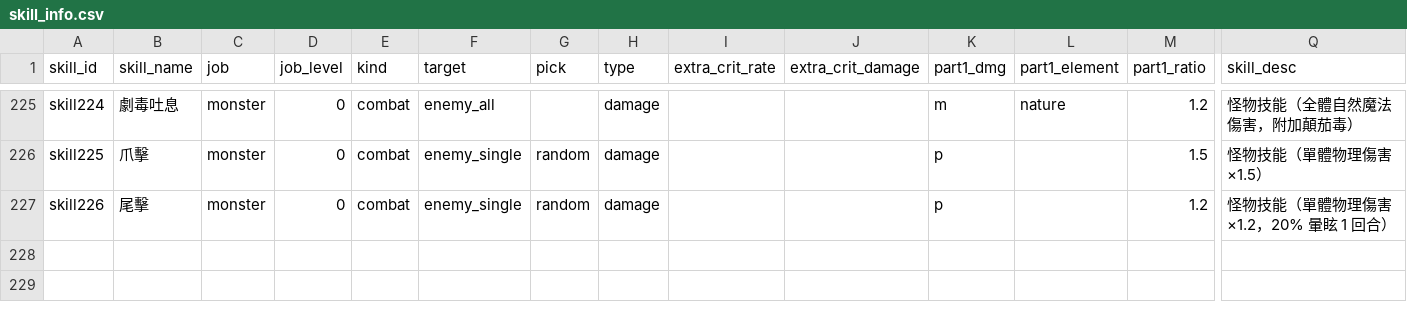
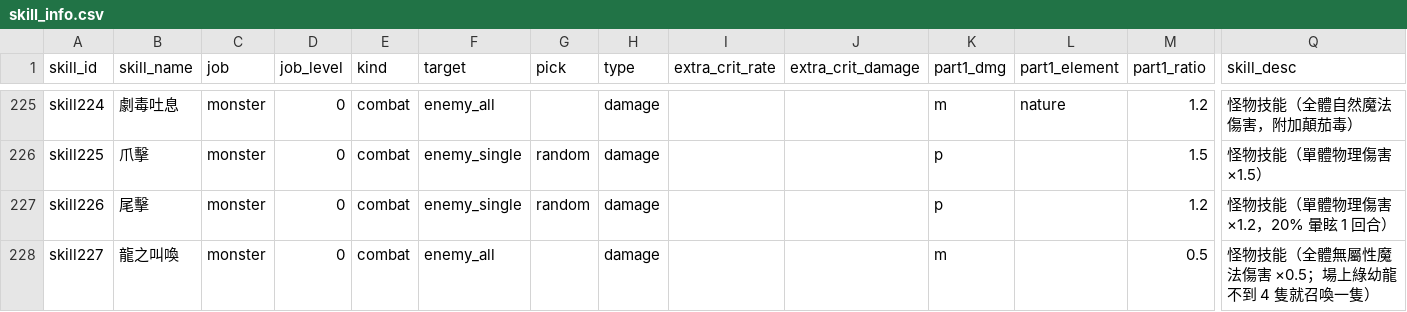
Before and after one commit to minruuwu/bigadventure, a CSV file: assets/data/skill_info.csv, drawn as a sheet; only a part is shown, gaps mark what is left out; rows hold the shown columns only; the diff names each change by its address in the sheet, - before the commit and + after, or states it on an @@ line.

```diff
--- a/assets/data/skill_info.csv
+++ b/assets/data/skill_info.csv
+row 228: skill227 | 龍之叫喚 | monster | 0 | combat | enemy_all |  | damage |  |  | m |  | 0.5 | 怪物技能（全體無屬性魔法傷害 ×0.5；場上綠幼龍不到 4 隻就召喚一隻）
```
Also changed, not shown: assets/data/monster_info.csv, assets/data/skill_effect.csv, 3 other files.
